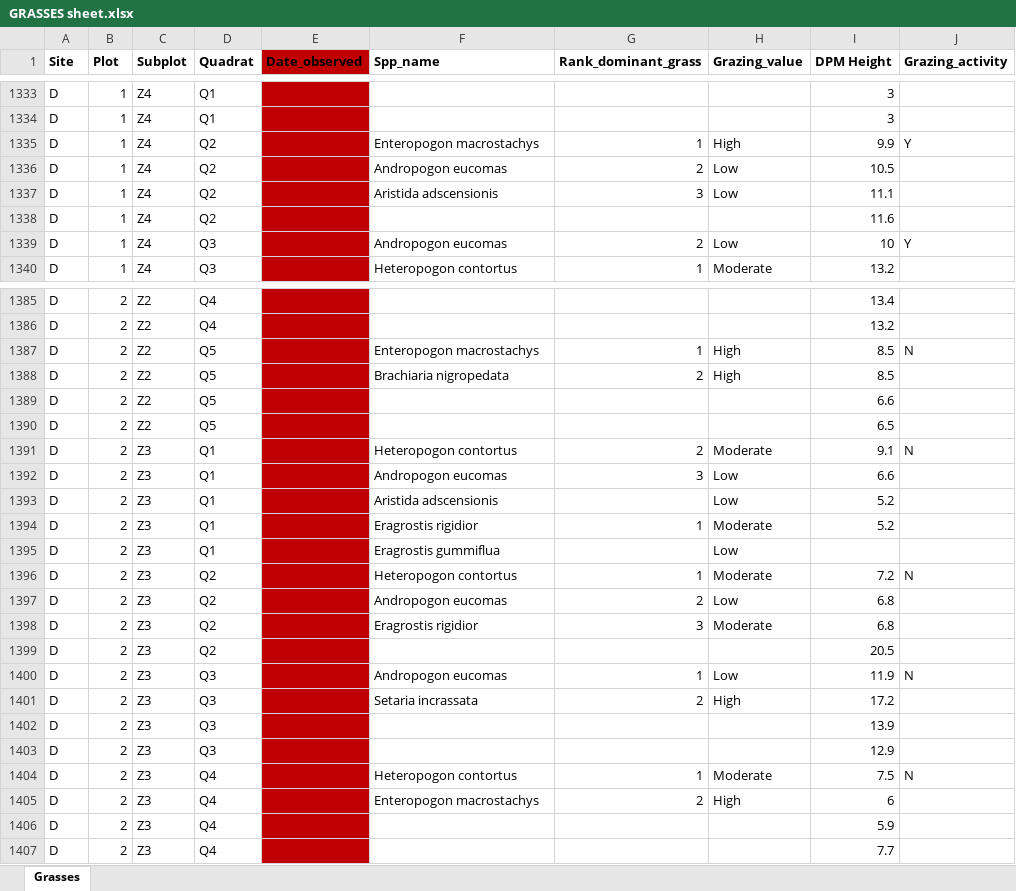
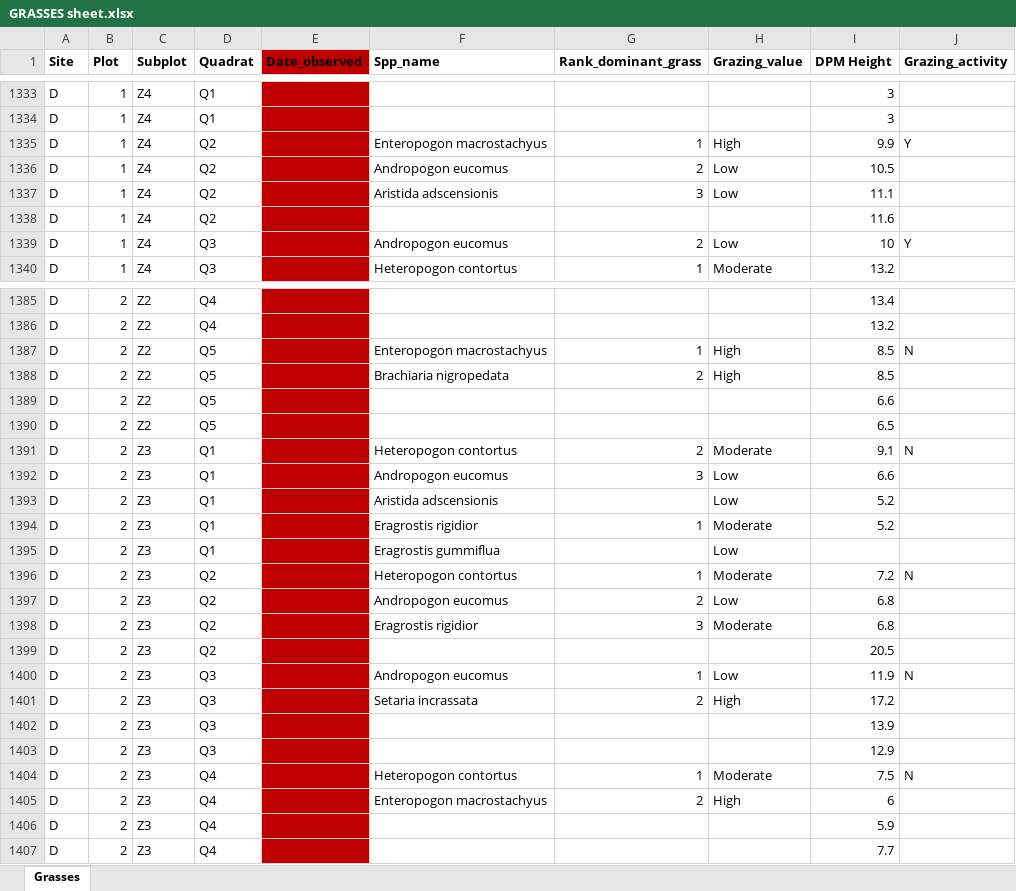
Before and after one commit to TESS-Laboratory/Gumbo_et_al_managing_bush_encroachment, an Excel workbook: DATA/GRASSES sheet.xlsx, sheet Grasses, drawn as a sheet; only a part is shown, gaps mark what is left out; values as stored, in another font and other column widths than the file's, no borders; the diff covers the shown part only; the diff names each change by its address in the sheet, - before the commit and + after, or states it on an @@ line.

Commit message:
grasses

```diff
--- a/DATA/GRASSES sheet.xlsx (sheet Grasses)
+++ b/DATA/GRASSES sheet.xlsx (sheet Grasses)
-F1335 (Spp_name): Enteropogon macrostachys
+F1335 (Spp_name): Enteropogon macrostachyus
-F1336 (Spp_name): Andropogon eucomas
+F1336 (Spp_name): Andropogon eucomus
-F1339 (Spp_name): Andropogon eucomas
+F1339 (Spp_name): Andropogon eucomus
-F1387 (Spp_name): Enteropogon macrostachys
+F1387 (Spp_name): Enteropogon macrostachyus
-F1392 (Spp_name): Andropogon eucomas
+F1392 (Spp_name): Andropogon eucomus
-F1397 (Spp_name): Andropogon eucomas
+F1397 (Spp_name): Andropogon eucomus
-F1400 (Spp_name): Andropogon eucomas
+F1400 (Spp_name): Andropogon eucomus
-F1405 (Spp_name): Enteropogon macrostachys
+F1405 (Spp_name): Enteropogon macrostachyus
```
Also changed, not shown: 70 edited cells elsewhere in this sheet.
